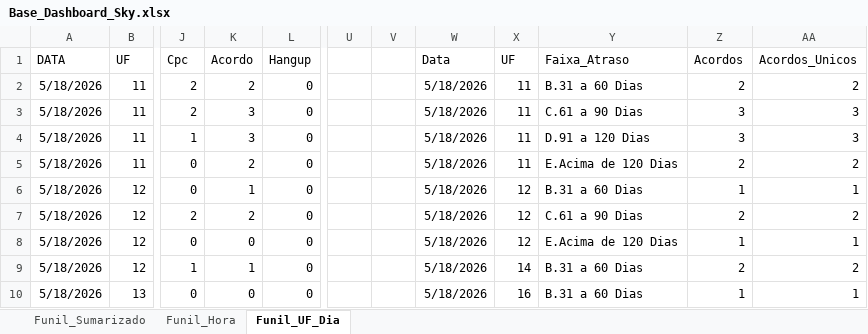
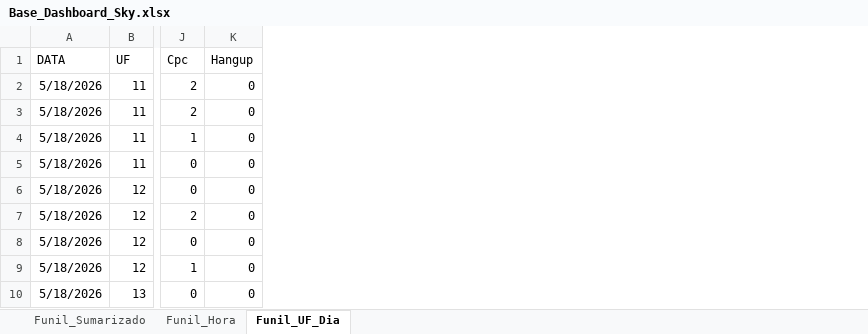
Before and after one commit to kikosouza159-afk/OSPDataCommandCenter, an Excel workbook: data/Base_Dashboard_Sky.xlsx, sheet Funil_UF_Dia, drawn as a sheet; only a part is shown, gaps mark what is left out; values as stored, in another font and other column widths than the file's, no borders; the diff names each change by its address in the sheet, - before the commit and + after, or states it on an @@ line.

Commit message:
Add files via upload

```diff
--- a/data/Base_Dashboard_Sky.xlsx (sheet Funil_UF_Dia)
+++ b/data/Base_Dashboard_Sky.xlsx (sheet Funil_UF_Dia)
-column K (Acordo), rows 2-10: 2 | 3 | 3 | 2 | 1 | 2 | 0 | 1 | 0
-column U, empty
-column V, empty
-column W (Data), rows 2-10: all 5/18/2026
-column X (UF), rows 2-10: 11 | 11 | 11 | 11 | 12 | 12 | 12 | 14 | 16
-column Y (Faixa_Atraso), rows 2-10: B.31 a 60 Dias | C.61 a 90 Dias | D.91 a 120 Dias | E.Acima de 120 Dias | B.31 a 60 Dias | C.61 a 90 Dias | E.Acima de 120 Dias | B.31 a 60 Dias | B.31 a 60 Dias
-column Z (Acordos), rows 2-10: 2 | 3 | 3 | 2 | 1 | 2 | 1 | 2 | 1
-column AA (Acordos_Unicos), rows 2-10: 2 | 3 | 3 | 2 | 1 | 2 | 1 | 2 | 1
```
